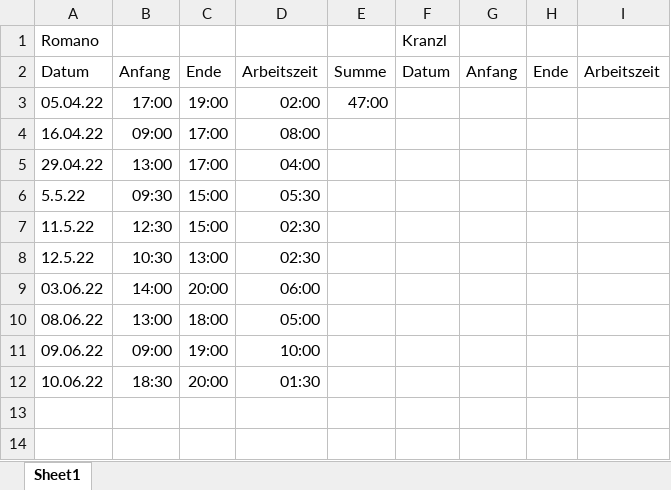
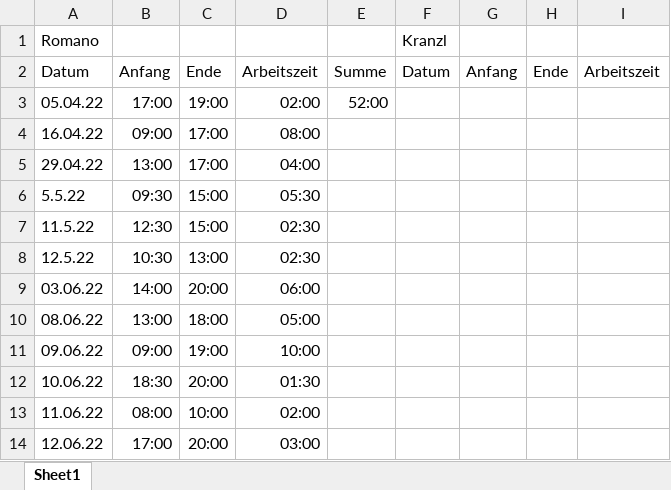
Before and after one commit to DarioRomano/ComputationalGame, an Excel workbook: Zeitaufzeichnung/Zeitaufzeichnung.xlsx, sheet Sheet1, drawn as a sheet; values as stored, in another font and other column widths than the file's, no borders; the diff names each change by its address in the sheet, - before the commit and + after, or states it on an @@ line.

Commit message:
update Zeitaufzeichnung and other stuff

```diff
--- a/Zeitaufzeichnung/Zeitaufzeichnung.xlsx (sheet Sheet1)
+++ b/Zeitaufzeichnung/Zeitaufzeichnung.xlsx (sheet Sheet1)
-E3: 47:00
+E3: 52:00
+row 13: 11.06.22 | 08:00 | 10:00 | 02:00
+row 14: 12.06.22 | 17:00 | 20:00 | 03:00
```
Also changed, not shown: 1 other file.
